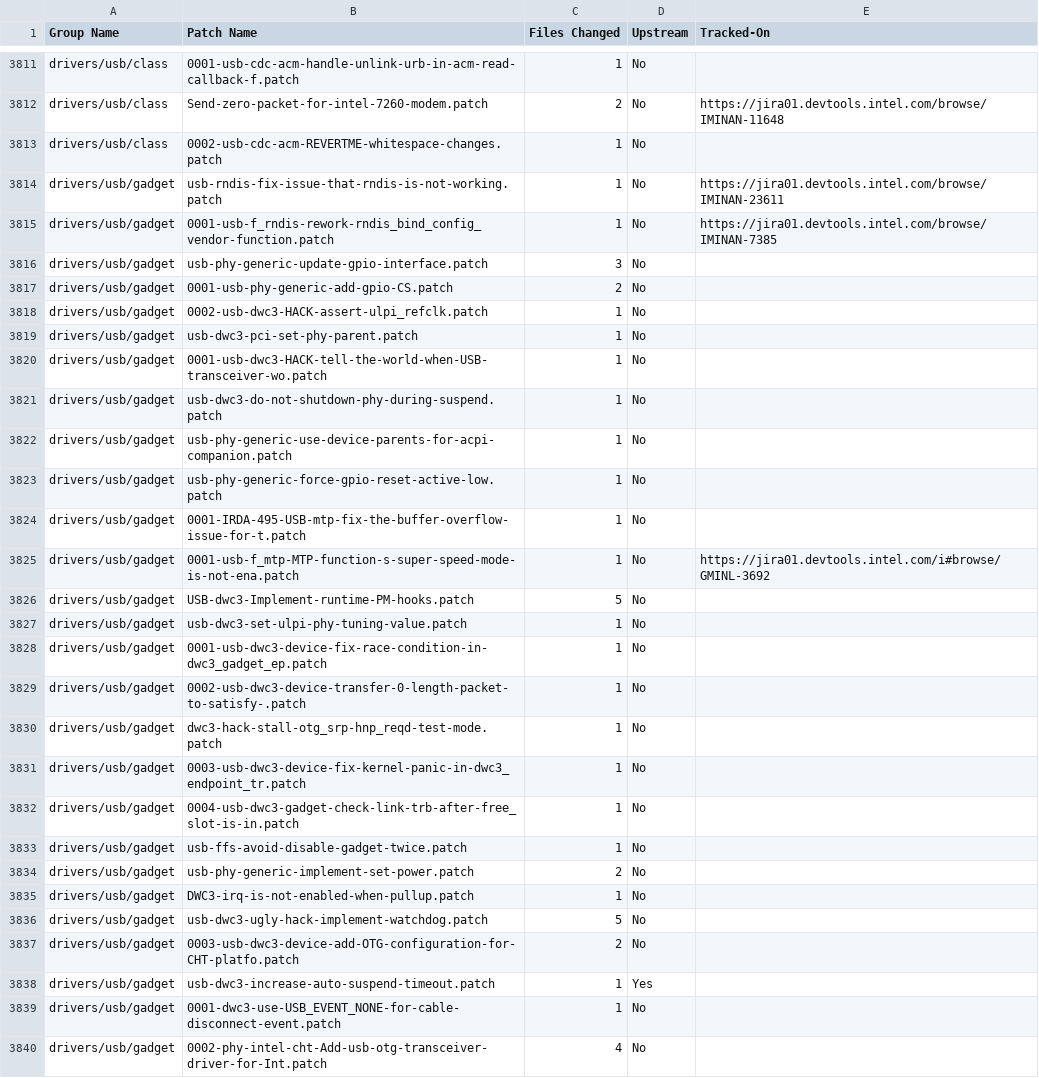
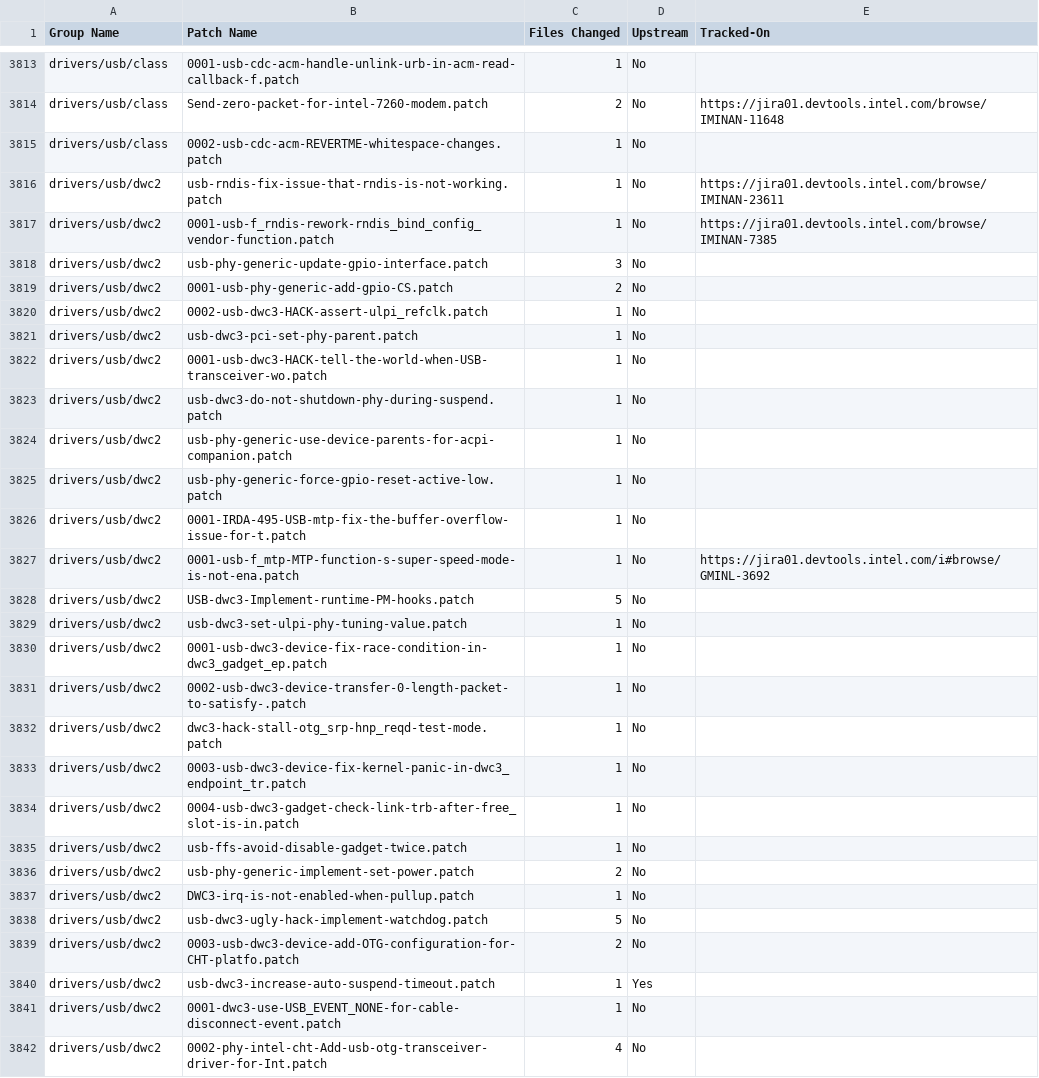
Before and after one commit to intel/ProductionKernelQuilts, a CSV file: uefi/cht-m1stable/TechnicalDebt.csv, drawn as a sheet; only a part is shown, gaps mark what is left out; the diff covers the shown part only.

```diff
--- a/uefi/cht-m1stable/TechnicalDebt.csv
+++ b/uefi/cht-m1stable/TechnicalDebt.csv
@@ -3813,28 +3815,28 @@
 "drivers/usb/class","0002-usb-cdc-acm-REVERTME-whitespace-changes.patch",1,"No",""
-"drivers/usb/gadget","usb-rndis-fix-issue-that-rndis-is-not-working.patch",1,"No","https://jira01.devtools.intel.com/browse/IMINAN-23611"
-"drivers/usb/gadget","0001-usb-f_rndis-rework-rndis_bind_config_vendor-function.patch",1,"No","https://jira01.devtools.intel.com/browse/IMINAN-7385"
-"drivers/usb/gadget","usb-phy-generic-update-gpio-interface.patch",3,"No",""
-"drivers/usb/gadget","0001-usb-phy-generic-add-gpio-CS.patch",2,"No",""
-"drivers/usb/gadget","0002-usb-dwc3-HACK-assert-ulpi_refclk.patch",1,"No",""
-"drivers/usb/gadget","usb-dwc3-pci-set-phy-parent.patch",1,"No",""
-"drivers/usb/gadget","0001-usb-dwc3-HACK-tell-the-world-when-USB-transceiver-wo.patch",1,"No",""
-"drivers/usb/gadget","usb-dwc3-do-not-shutdown-phy-during-suspend.patch",1,"No",""
-"drivers/usb/gadget","usb-phy-generic-use-device-parents-for-acpi-companion.patch",1,"No",""
-"drivers/usb/gadget","usb-phy-generic-force-gpio-reset-active-low.patch",1,"No",""
-"drivers/usb/gadget","0001-IRDA-495-USB-mtp-fix-the-buffer-overflow-issue-for-t.patch",1,"No",""
-"drivers/usb/gadget","0001-usb-f_mtp-MTP-function-s-super-speed-mode-is-not-ena.patch",1,"No","https://jira01.devtools.intel.com/i#browse/GMINL-3692"
-"drivers/usb/gadget","USB-dwc3-Implement-runtime-PM-hooks.patch",5,"No",""
-"drivers/usb/gadget","usb-dwc3-set-ulpi-phy-tuning-value.patch",1,"No",""
-"drivers/usb/gadget","0001-usb-dwc3-device-fix-race-condition-in-dwc3_gadget_ep.patch",1,"No",""
-"drivers/usb/gadget","0002-usb-dwc3-device-transfer-0-length-packet-to-satisfy-.patch",1,"No",""
-"drivers/usb/gadget","dwc3-hack-stall-otg_srp-hnp_reqd-test-mode.patch",1,"No",""
-"drivers/usb/gadget","0003-usb-dwc3-device-fix-kernel-panic-in-dwc3_endpoint_tr.patch",1,"No",""
-"drivers/usb/gadget","0004-usb-dwc3-gadget-check-link-trb-after-free_slot-is-in.patch",1,"No",""
-"drivers/usb/gadget","usb-ffs-avoid-disable-gadget-twice.patch",1,"No",""
-"drivers/usb/gadget","usb-phy-generic-implement-set-power.patch",2,"No",""
-"drivers/usb/gadget","DWC3-irq-is-not-enabled-when-pullup.patch",1,"No",""
-"drivers/usb/gadget","usb-dwc3-ugly-hack-implement-watchdog.patch",5,"No",""
-"drivers/usb/gadget","0003-usb-dwc3-device-add-OTG-configuration-for-CHT-platfo.patch",2,"No",""
-"drivers/usb/gadget","usb-dwc3-increase-auto-suspend-timeout.patch",1,"Yes",""
-"drivers/usb/gadget","0001-dwc3-use-USB_EVENT_NONE-for-cable-disconnect-event.patch",1,"No",""
-"drivers/usb/gadget","0002-phy-intel-cht-Add-usb-otg-transceiver-driver-for-Int.patch",4,"No",""
+"drivers/usb/dwc2","usb-rndis-fix-issue-that-rndis-is-not-working.patch",1,"No","https://jira01.devtools.intel.com/browse/IMINAN-23611"
+"drivers/usb/dwc2","0001-usb-f_rndis-rework-rndis_bind_config_vendor-function.patch",1,"No","https://jira01.devtools.intel.com/browse/IMINAN-7385"
+"drivers/usb/dwc2","usb-phy-generic-update-gpio-interface.patch",3,"No",""
+"drivers/usb/dwc2","0001-usb-phy-generic-add-gpio-CS.patch",2,"No",""
+"drivers/usb/dwc2","0002-usb-dwc3-HACK-assert-ulpi_refclk.patch",1,"No",""
+"drivers/usb/dwc2","usb-dwc3-pci-set-phy-parent.patch",1,"No",""
+"drivers/usb/dwc2","0001-usb-dwc3-HACK-tell-the-world-when-USB-transceiver-wo.patch",1,"No",""
+"drivers/usb/dwc2","usb-dwc3-do-not-shutdown-phy-during-suspend.patch",1,"No",""
+"drivers/usb/dwc2","usb-phy-generic-use-device-parents-for-acpi-companion.patch",1,"No",""
+"drivers/usb/dwc2","usb-phy-generic-force-gpio-reset-active-low.patch",1,"No",""
+"drivers/usb/dwc2","0001-IRDA-495-USB-mtp-fix-the-buffer-overflow-issue-for-t.patch",1,"No",""
+"drivers/usb/dwc2","0001-usb-f_mtp-MTP-function-s-super-speed-mode-is-not-ena.patch",1,"No","https://jira01.devtools.intel.com/i#browse/GMINL-3692"
+"drivers/usb/dwc2","USB-dwc3-Implement-runtime-PM-hooks.patch",5,"No",""
+"drivers/usb/dwc2","usb-dwc3-set-ulpi-phy-tuning-value.patch",1,"No",""
+"drivers/usb/dwc2","0001-usb-dwc3-device-fix-race-condition-in-dwc3_gadget_ep.patch",1,"No",""
+"drivers/usb/dwc2","0002-usb-dwc3-device-transfer-0-length-packet-to-satisfy-.patch",1,"No",""
+"drivers/usb/dwc2","dwc3-hack-stall-otg_srp-hnp_reqd-test-mode.patch",1,"No",""
+"drivers/usb/dwc2","0003-usb-dwc3-device-fix-kernel-panic-in-dwc3_endpoint_tr.patch",1,"No",""
+"drivers/usb/dwc2","0004-usb-dwc3-gadget-check-link-trb-after-free_slot-is-in.patch",1,"No",""
+"drivers/usb/dwc2","usb-ffs-avoid-disable-gadget-twice.patch",1,"No",""
+"drivers/usb/dwc2","usb-phy-generic-implement-set-power.patch",2,"No",""
+"drivers/usb/dwc2","DWC3-irq-is-not-enabled-when-pullup.patch",1,"No",""
+"drivers/usb/dwc2","usb-dwc3-ugly-hack-implement-watchdog.patch",5,"No",""
+"drivers/usb/dwc2","0003-usb-dwc3-device-add-OTG-configuration-for-CHT-platfo.patch",2,"No",""
+"drivers/usb/dwc2","usb-dwc3-increase-auto-suspend-timeout.patch",1,"Yes",""
+"drivers/usb/dwc2","0001-dwc3-use-USB_EVENT_NONE-for-cable-disconnect-event.patch",1,"No",""
+"drivers/usb/dwc2","0002-phy-intel-cht-Add-usb-otg-transceiver-driver-for-Int.patch",4,"No",""
```
Also changed, not shown: 2 added rows and 140 edited cells elsewhere in this file, uefi/cht-m1stable/TechnicalDebtSummary.csv, 5 other files.
